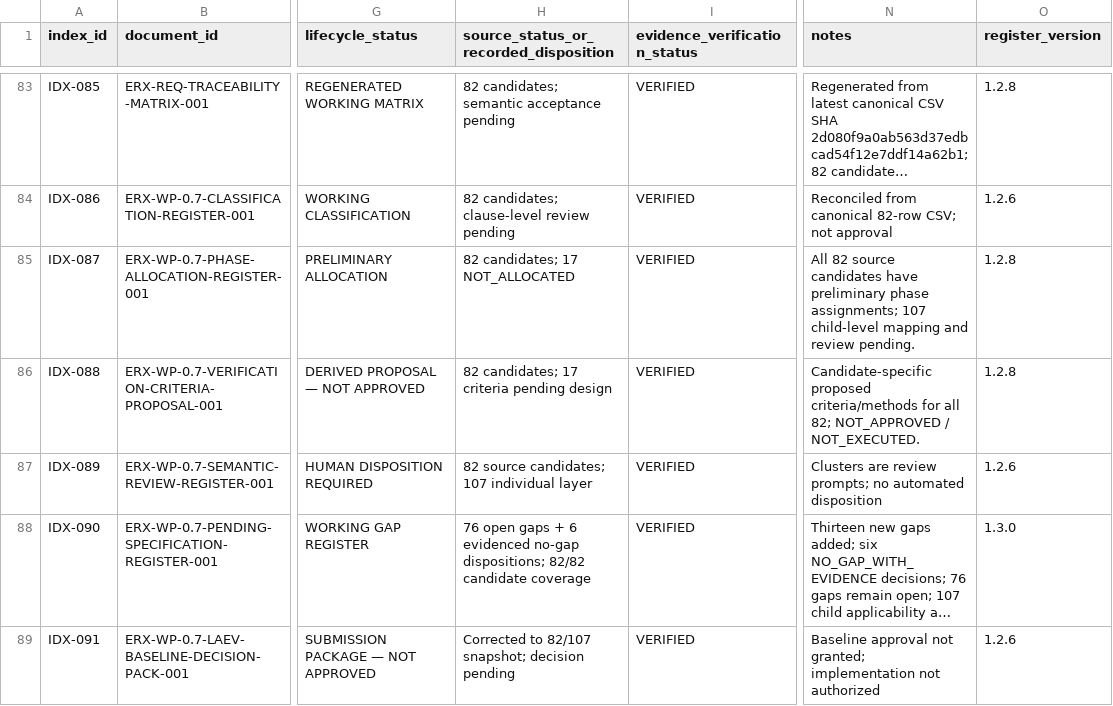
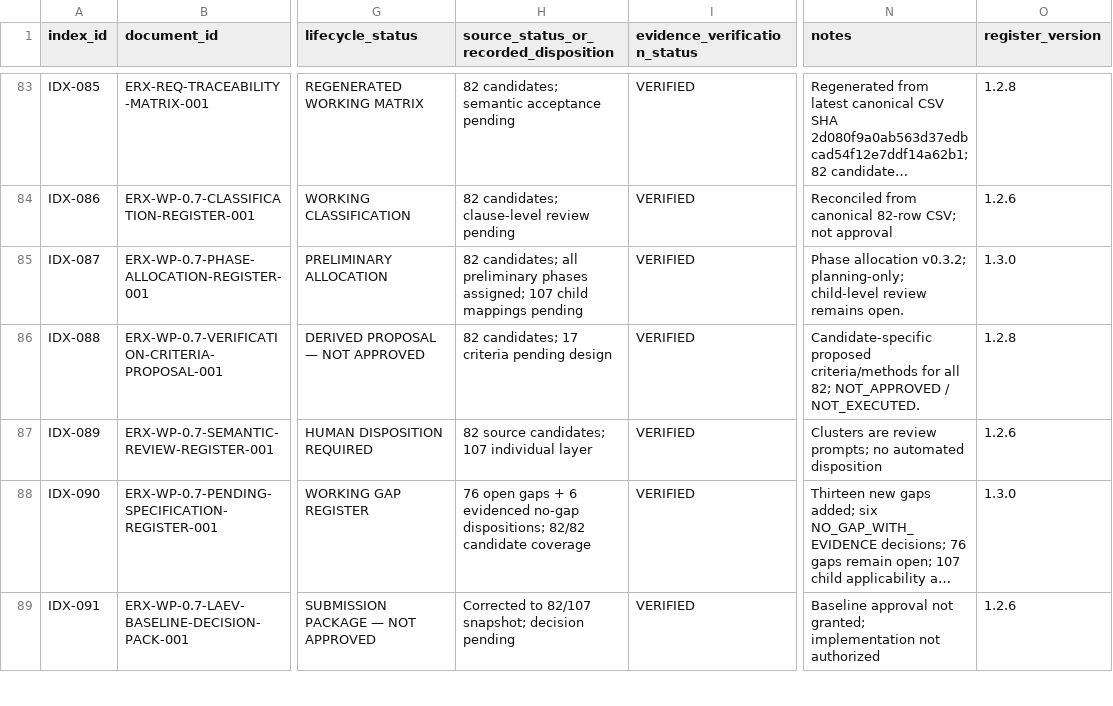
Before and after one commit to byLAEV/ERX-911-System-byLAEV, a CSV file: registers/document-register.csv, drawn as a sheet; only a part is shown, gaps mark what is left out; long unchanged cells end in …; the diff names each change by its address in the sheet, - before the commit and + after, or states it on an @@ line.

Commit message:
docs(index): correct phase allocation catalogue entry

```diff
--- a/registers/document-register.csv
+++ b/registers/document-register.csv
-H85: 82 candidates; 17 NOT_ALLOCATED
+H85: 82 candidates; all preliminary phases assigned; 107 child mappings pending
-N85 (notes): All 82 source candidates have preliminary phase assignments; 107 child-level mapping and review pending.
+N85 (notes): Phase allocation v0.3.2; planning-only; child-level review remains open.
-O85 (register_version): 1.2.8
+O85 (register_version): 1.3.0
```
